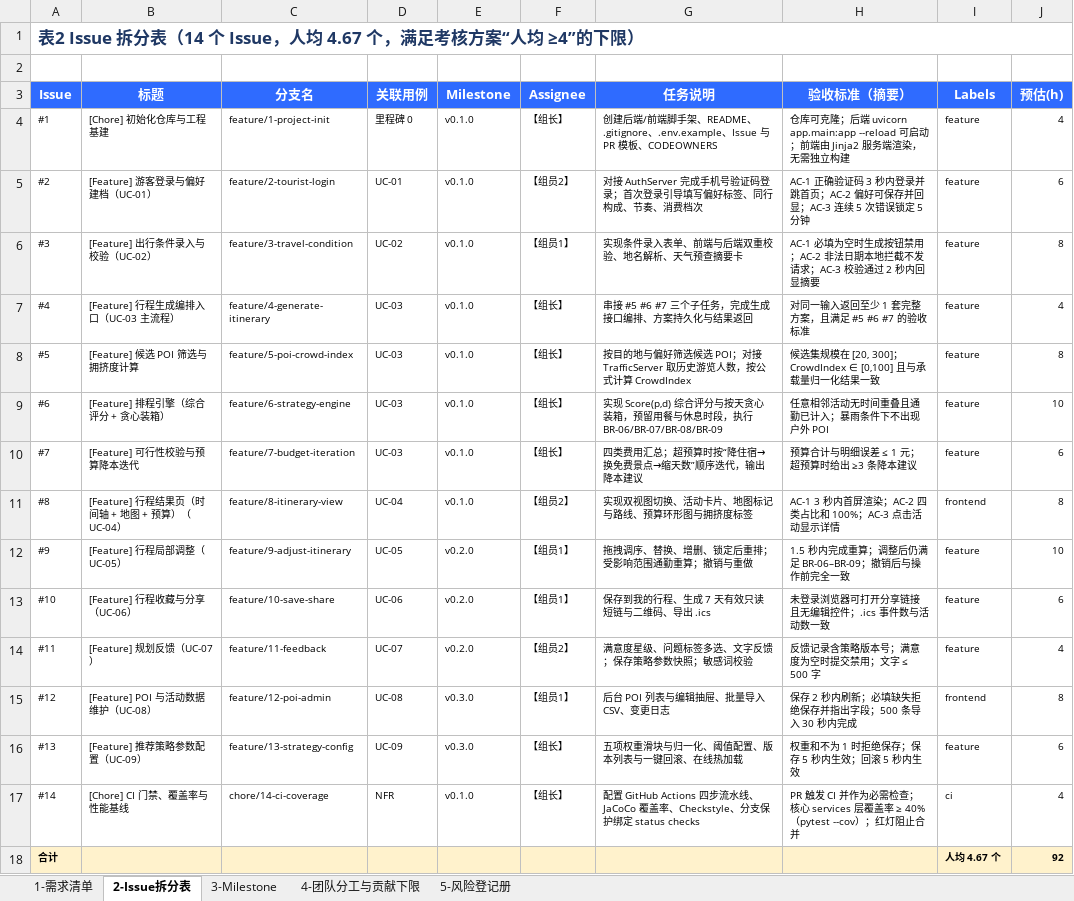
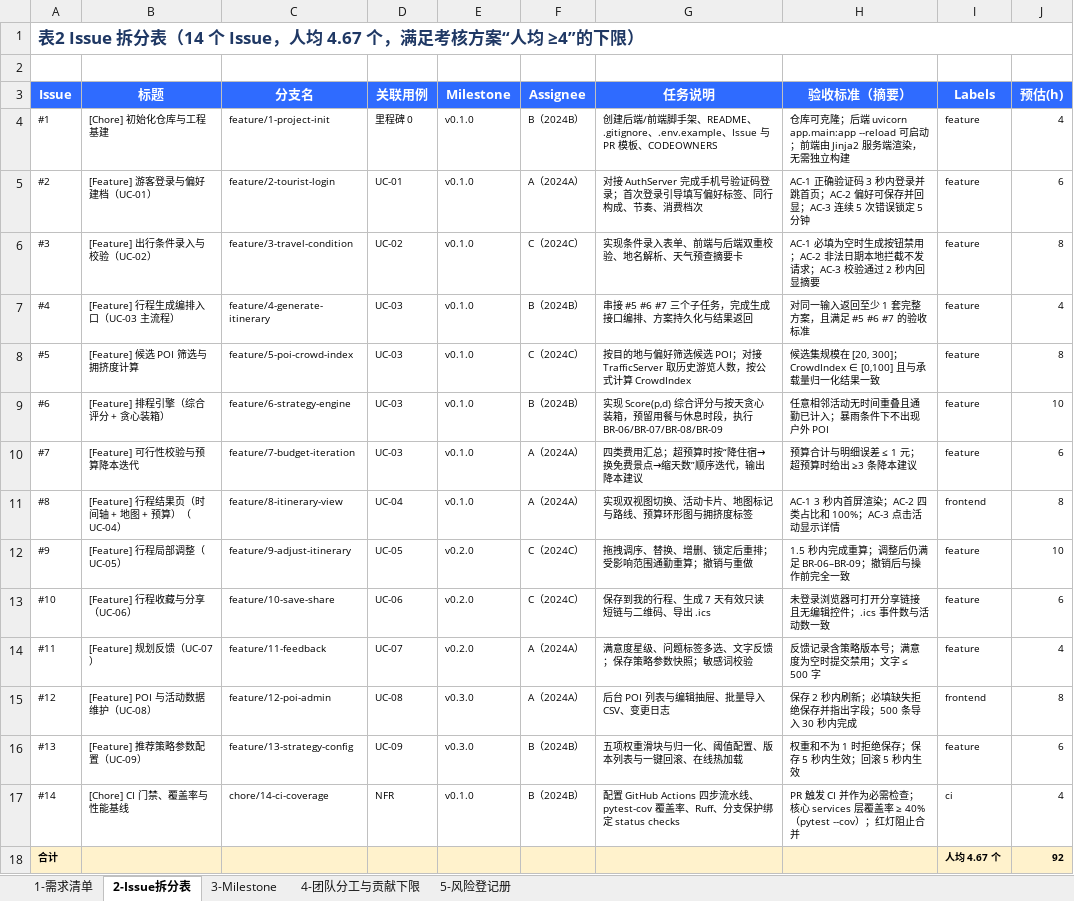
Before and after one commit to encoY3332333/transparent-umbrella, an Excel workbook: docs/附件5_需求清单与Issue拆分表.xlsx, sheet 2-Issue拆分表, drawn as a sheet; values as stored, in another font and other column widths than the file's, no borders; the diff names each change by its address in the sheet, - before the commit and + after, or states it on an @@ line.

```diff
--- a/docs/附件5_需求清单与Issue拆分表.xlsx (sheet 2-Issue拆分表)
+++ b/docs/附件5_需求清单与Issue拆分表.xlsx (sheet 2-Issue拆分表)
-F4 (Assignee): 【组长】
+F4 (Assignee): B（2024B）
-F5 (Assignee): 【组员2】
+F5 (Assignee): A（2024A）
-F6 (Assignee): 【组员1】
+F6 (Assignee): C（2024C）
-F7 (Assignee): 【组长】
+F7 (Assignee): B（2024B）
-F8 (Assignee): 【组长】
+F8 (Assignee): C（2024C）
-F9 (Assignee): 【组长】
+F9 (Assignee): B（2024B）
-F10 (Assignee): 【组长】
+F10 (Assignee): A（2024A）
-F11 (Assignee): 【组员2】
+F11 (Assignee): A（2024A）
-F12:F13 (Assignee): 【组员1】
+F12:F13 (Assignee): C（2024C）
-F14 (Assignee): 【组员2】
+F14 (Assignee): A（2024A）
-F15 (Assignee): 【组员1】
+F15 (Assignee): A（2024A）
-F16:F17 (Assignee): 【组长】
+F16:F17 (Assignee): B（2024B）
-G17 (任务说明): …流水线、JaCoCo 覆盖率、Checkstyle、分支保…
+G17 (任务说明): …流水线、pytest-cov 覆盖率、Ruff、分支保…
```
Also changed, not shown: sheet 4-团队分工与贡献下限, sheet 1-需求清单, sheet 5-风险登记册, 12 other files.
